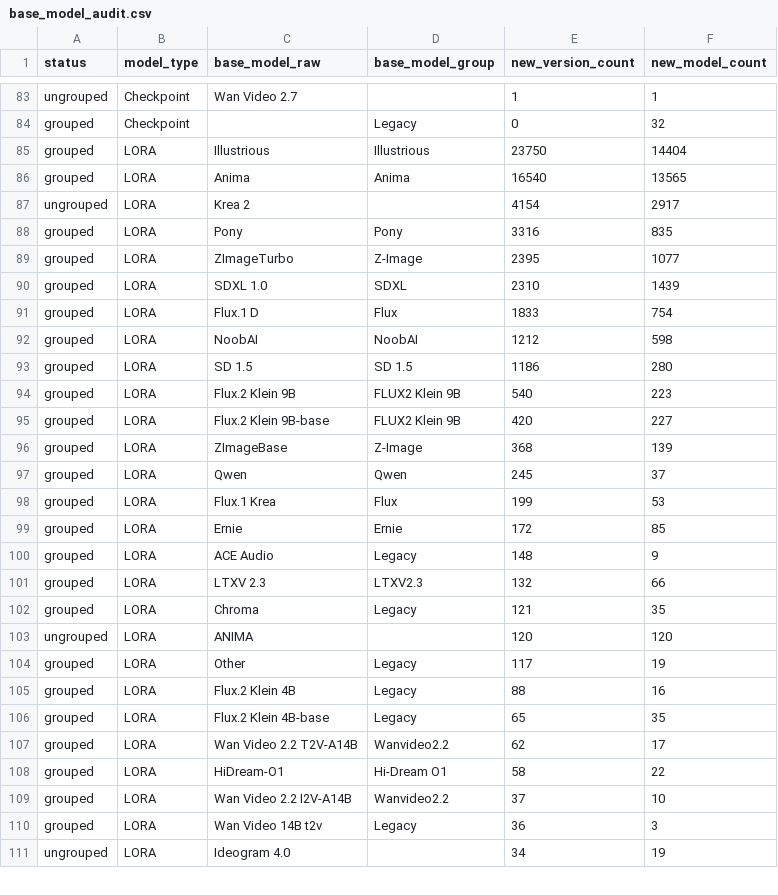
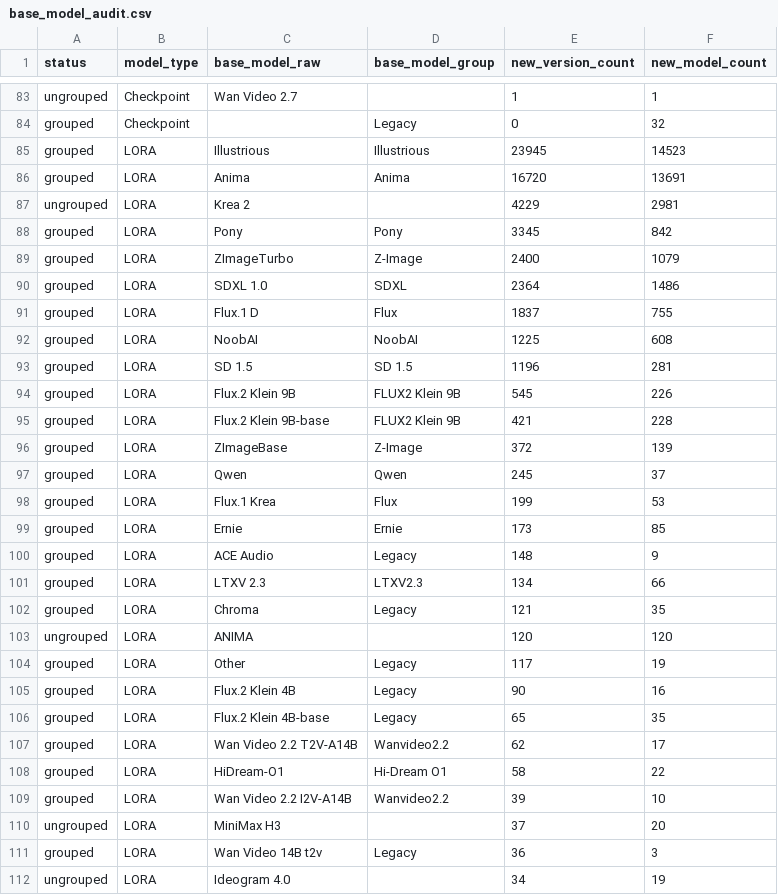
Before and after one commit to Shiba-2-shiba/civiresearch-experimental, a CSV file: data/exports/base_model_audit.csv, drawn as a sheet; only a part is shown, gaps mark what is left out; the diff covers the shown part only.

```diff
--- a/data/exports/base_model_audit.csv
+++ b/data/exports/base_model_audit.csv
@@ -84,19 +84,19 @@ ungrouped,Checkpoint,Wan Video 2.7,,1,1
 grouped,Checkpoint,,Legacy,0,32
-grouped,LORA,Illustrious,Illustrious,23750,14404
-grouped,LORA,Anima,Anima,16540,13565
-ungrouped,LORA,Krea 2,,4154,2917
-grouped,LORA,Pony,Pony,3316,835
-grouped,LORA,ZImageTurbo,Z-Image,2395,1077
-grouped,LORA,SDXL 1.0,SDXL,2310,1439
-grouped,LORA,Flux.1 D,Flux,1833,754
-grouped,LORA,NoobAI,NoobAI,1212,598
-grouped,LORA,SD 1.5,SD 1.5,1186,280
-grouped,LORA,Flux.2 Klein 9B,FLUX2 Klein 9B,540,223
-grouped,LORA,Flux.2 Klein 9B-base,FLUX2 Klein 9B,420,227
-grouped,LORA,ZImageBase,Z-Image,368,139
+grouped,LORA,Illustrious,Illustrious,23945,14523
+grouped,LORA,Anima,Anima,16720,13691
+ungrouped,LORA,Krea 2,,4229,2981
+grouped,LORA,Pony,Pony,3345,842
+grouped,LORA,ZImageTurbo,Z-Image,2400,1079
+grouped,LORA,SDXL 1.0,SDXL,2364,1486
+grouped,LORA,Flux.1 D,Flux,1837,755
+grouped,LORA,NoobAI,NoobAI,1225,608
+grouped,LORA,SD 1.5,SD 1.5,1196,281
+grouped,LORA,Flux.2 Klein 9B,FLUX2 Klein 9B,545,226
+grouped,LORA,Flux.2 Klein 9B-base,FLUX2 Klein 9B,421,228
+grouped,LORA,ZImageBase,Z-Image,372,139
 grouped,LORA,Qwen,Qwen,245,37
 grouped,LORA,Flux.1 Krea,Flux,199,53
-grouped,LORA,Ernie,Ernie,172,85
+grouped,LORA,Ernie,Ernie,173,85
 grouped,LORA,ACE Audio,Legacy,148,9
-grouped,LORA,LTXV 2.3,LTXV2.3,132,66
+grouped,LORA,LTXV 2.3,LTXV2.3,134,66
 grouped,LORA,Chroma,Legacy,121,35
@@ -104,3 +104,3 @@ ungrouped,LORA,ANIMA,,120,120
 grouped,LORA,Other,Legacy,117,19
-grouped,LORA,Flux.2 Klein 4B,Legacy,88,16
+grouped,LORA,Flux.2 Klein 4B,Legacy,90,16
 grouped,LORA,Flux.2 Klein 4B-base,Legacy,65,35
@@ -108,3 +108,4 @@ grouped,LORA,Wan Video 2.2 T2V-A14B,Wanvideo2.2,62,17
 grouped,LORA,HiDream-O1,Hi-Dream O1,58,22
-grouped,LORA,Wan Video 2.2 I2V-A14B,Wanvideo2.2,37,10
+grouped,LORA,Wan Video 2.2 I2V-A14B,Wanvideo2.2,39,10
+ungrouped,LORA,MiniMax H3,,37,20
 grouped,LORA,Wan Video 14B t2v,Legacy,36,3
```
Also changed, not shown: 1 added row, 2 removed rows and 8 edited cells elsewhere in this file, data/daily_counts.csv, data/exports/monthly_counts.csv, 2 other files.
